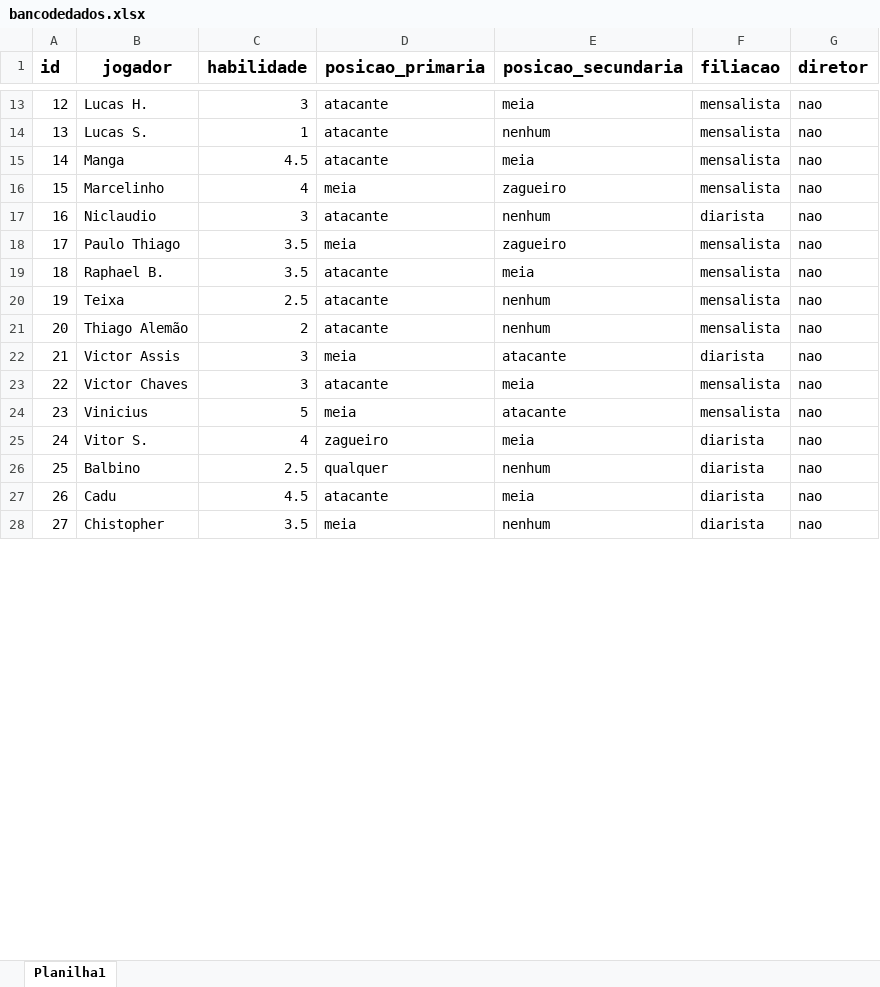
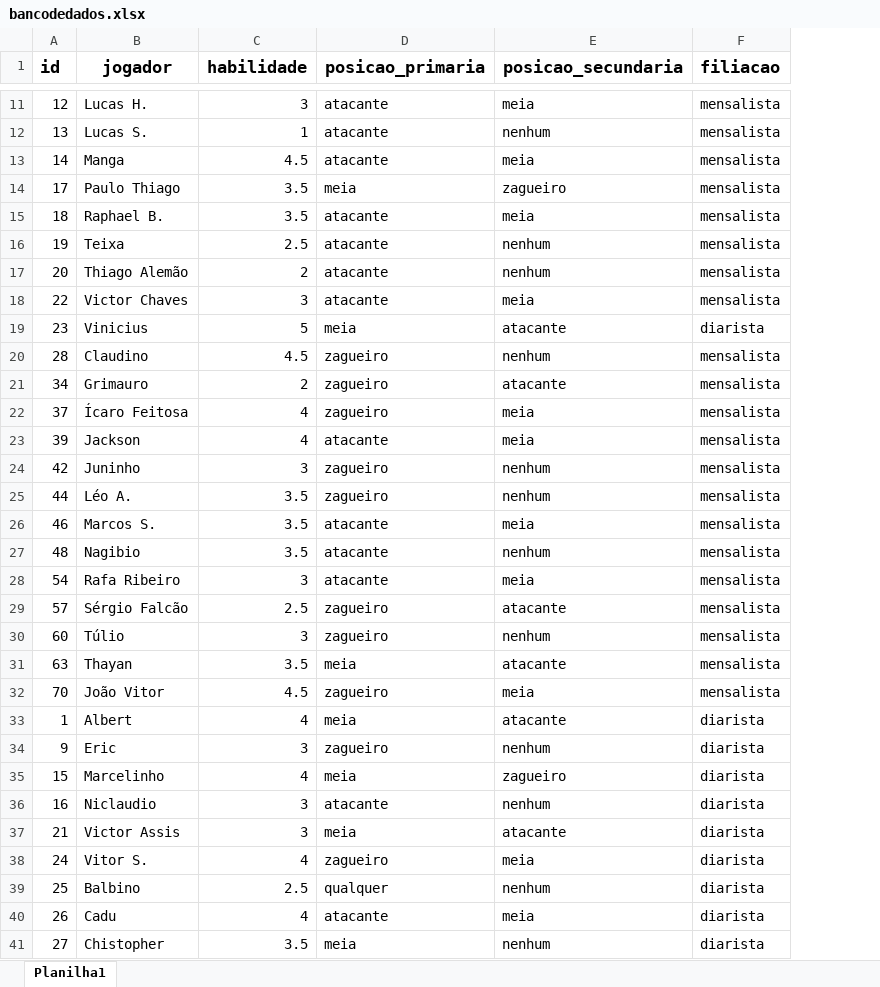
Before and after one commit to edsonalbjr/Pelada100Pressao, an Excel workbook: Sorteio Times Futebol/Lista de Jogadores - BD/bancodedados.xlsx, sheet Planilha1, drawn as a sheet; only a part is shown, gaps mark what is left out; values as stored, in another font and other column widths than the file's, no borders; charts and pictures not drawn; removed rows and columns are numbered as before the commit, all else as after; the diff covers the shown part only; the diff names each change by its address in the sheet, - before the commit and + after, or states it on an @@ line.

```diff
--- a/Sorteio Times Futebol/Lista de Jogadores - BD/bancodedados.xlsx (sheet Planilha1)
+++ b/Sorteio Times Futebol/Lista de Jogadores - BD/bancodedados.xlsx (sheet Planilha1)
@@ column G (diretor) hidden, rows 13-15: all nao; rows 18-22: all nao; rows 25-28: all nao @@
-row 16: 15 | Marcelinho | 4 | meia | zagueiro | mensalista | nao
@@ row 23 moved to row 18: 22 @@
+row 19: 23 | Vinicius | 5 | meia | atacante | diarista
@@ row 29 moved to row 20: 28 @@
+row 21: 34 | Grimauro | 2 | zagueiro | atacante | mensalista
+row 22: 37 | Ícaro Feitosa | 4 | zagueiro | meia | mensalista
+row 23: 39 | Jackson | 4 | atacante | meia | mensalista
@@ row 43 moved to row 24: 42 @@
@@ row 45 moved to row 25: 44 @@
@@ row 47 moved to row 26: 46 @@
+row 27: 48 | Nagibio | 3.5 | atacante | nenhum | mensalista
@@ row 55 moved to row 28: 54 @@
@@ row 58 moved to row 29: 57 @@
+row 30: 60 | Túlio | 3 | zagueiro | nenhum | mensalista
+row 31: 63 | Thayan | 3.5 | meia | atacante | mensalista
+row 32: 70 | João Vitor | 4.5 | zagueiro | meia | mensalista
+row 33: 1 | Albert | 4 | meia | atacante | diarista
@@ row 10 moved to row 34: 9 @@
+row 35: 15 | Marcelinho | 4 | meia | zagueiro | diarista
@@ row 17 moved to row 36: 16 @@
-row 24: 23 | Vinicius | 5 | meia | atacante | mensalista | nao
-C40 (habilidade): 4.5
+C40 (habilidade): 4
```
Also changed, not shown: 13 added rows, 9 removed rows and 18 edited cells elsewhere in this sheet, hidden cells, 19 other files.
